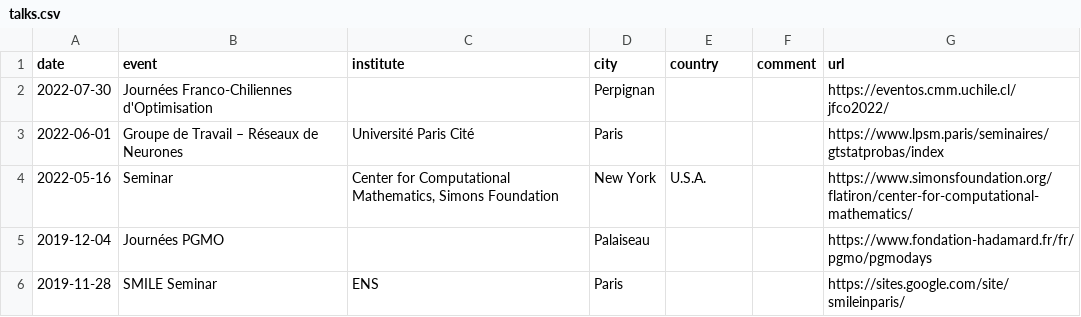
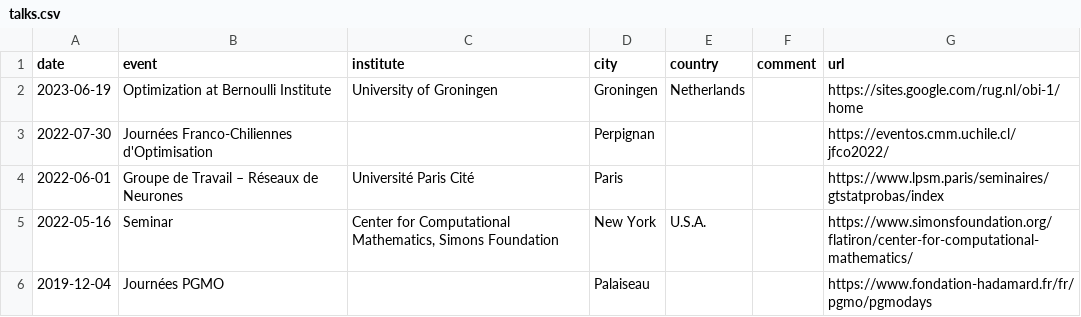
Before and after one commit to Guillaume-Garrigos/guillaume-garrigos.github.io, a CSV file: _data/talks.csv, drawn as a sheet; only a part is shown; the shorter side is filled out with more unchanged rows; the diff names each change by its address in the sheet, - before the commit and + after, or states it on an @@ line.

Commit message:
talk juan

```diff
--- a/_data/talks.csv
+++ b/_data/talks.csv
+row 2: 2023-06-19 | Optimization at Bernoulli Institute | University of Groningen | Groningen | Netherlands |  | https://sites.google.com/rug.nl/obi-1/home
```
